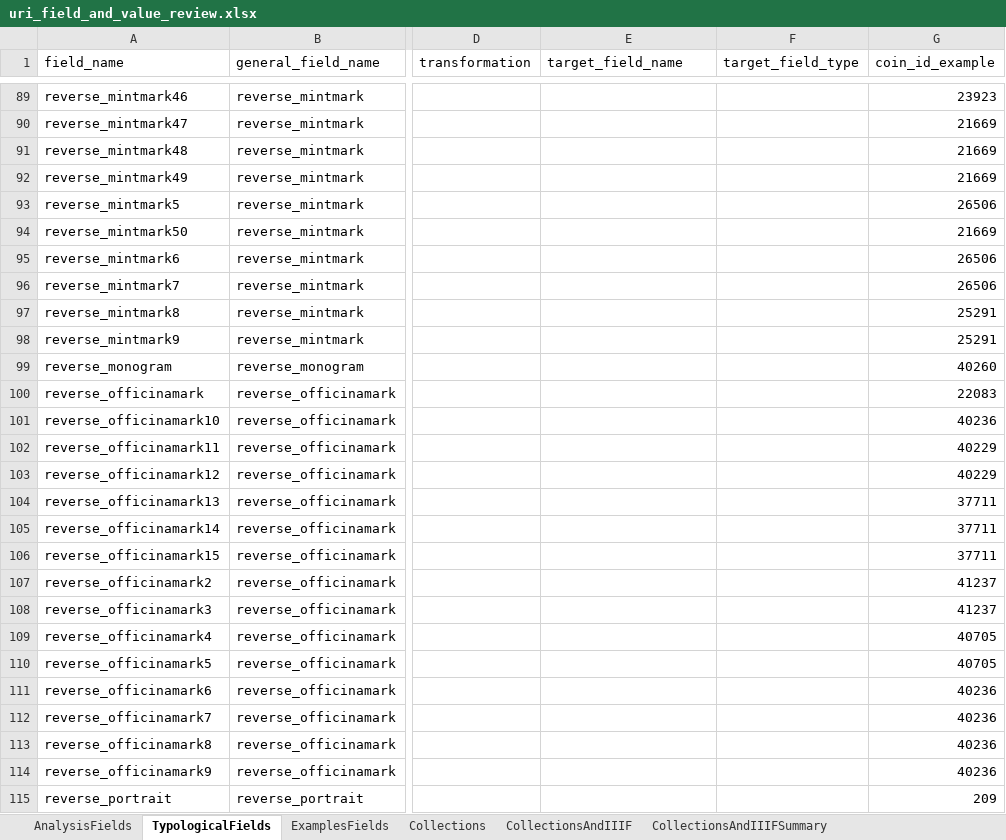
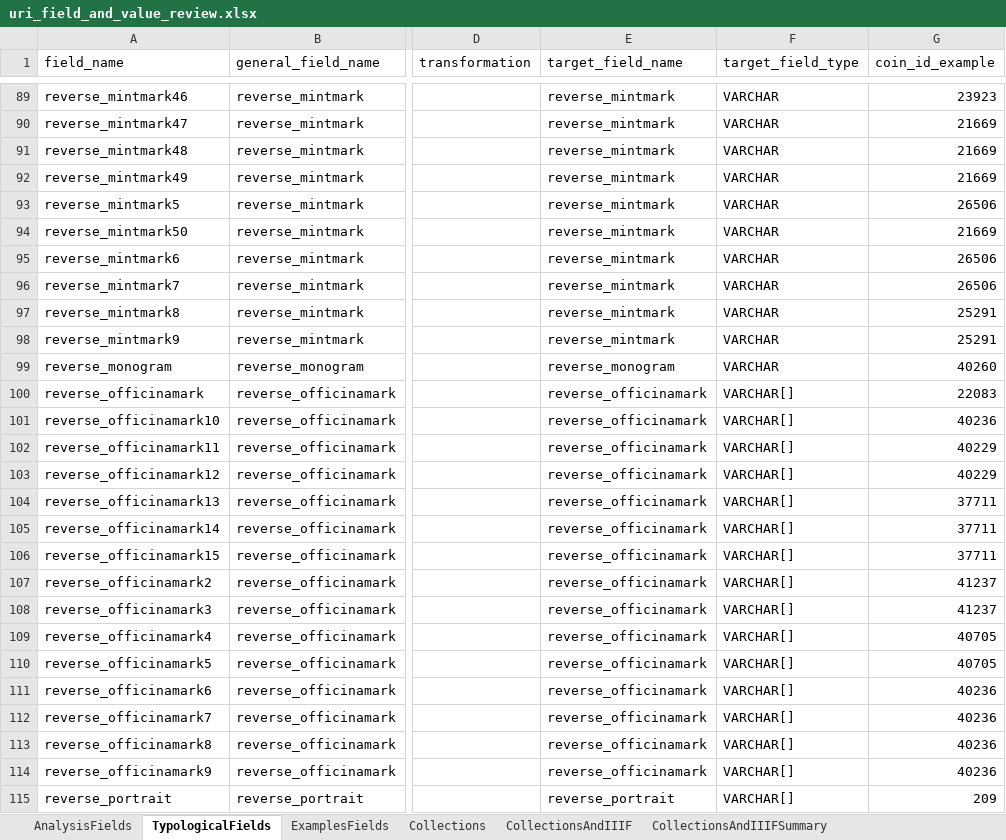
Before and after one commit to jkh-code/ocre-database-analysis, an Excel workbook: data/uri_field_and_value_review.xlsx, sheet TypologicalFields, drawn as a sheet; only a part is shown, gaps mark what is left out; values as stored, in another font and other column widths than the file's, no borders; table styles not drawn; the diff covers the shown part only; the diff names each change by its address in the sheet, - before the commit and + after, or states it on an @@ line.

Commit message:
Finish review of typological fields

```diff
--- a/data/uri_field_and_value_review.xlsx (sheet TypologicalFields)
+++ b/data/uri_field_and_value_review.xlsx (sheet TypologicalFields)
-E89:E98 (target_field_name): (empty)
+E89:E98 (target_field_name): reverse_mintmark
-F89:F99 (target_field_type): (empty)
+F89:F99 (target_field_type): VARCHAR
-E99 (target_field_name): (empty)
+E99 (target_field_name): reverse_monogram
-E100:E114 (target_field_name): (empty)
+E100:E114 (target_field_name): reverse_officinamark
-F100:F115 (target_field_type): (empty)
+F100:F115 (target_field_type): VARCHAR[]
-E115 (target_field_name): (empty)
+E115 (target_field_name): reverse_portrait
```
Also changed, not shown: 126 edited cells and cell formats elsewhere in this sheet.
